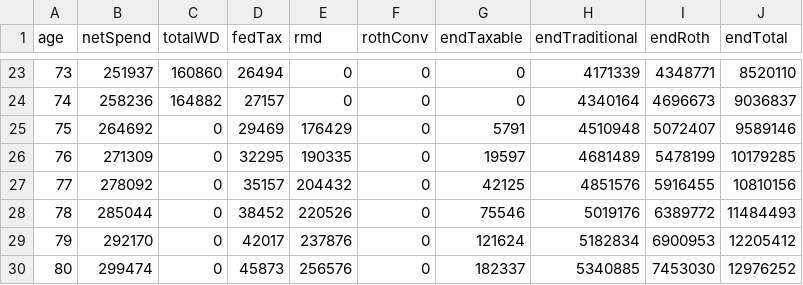
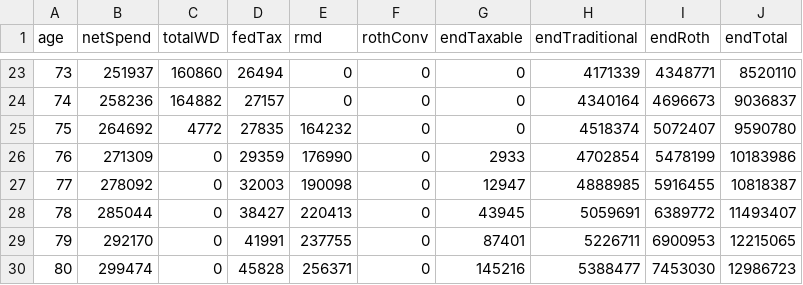
Before and after one commit to retireoptimizer/retireoptimizer.github.io, a CSV file: src/engine/__golden/planJ_personBZeroBalance.csv, drawn as a sheet; only a part is shown, gaps mark what is left out; the diff covers the shown part only.

```diff
--- a/src/engine/__golden/planJ_personBZeroBalance.csv
+++ b/src/engine/__golden/planJ_personBZeroBalance.csv
@@ -24,7 +24,7 @@ age,netSpend,totalWD,fedTax,rmd,rothConv,endTaxable,endTraditional,endRoth,endTo
 74,258236,164882,27157,0,0,0,4340164,4696673,9036837
-75,264692,0,29469,176429,0,5791,4510948,5072407,9589146
-76,271309,0,32295,190335,0,19597,4681489,5478199,10179285
-77,278092,0,35157,204432,0,42125,4851576,5916455,10810156
-78,285044,0,38452,220526,0,75546,5019176,6389772,11484493
-79,292170,0,42017,237876,0,121624,5182834,6900953,12205412
-80,299474,0,45873,256576,0,182337,5340885,7453030,12976252
+75,264692,4772,27835,164232,0,0,4518374,5072407,9590780
+76,271309,0,29359,176990,0,2933,4702854,5478199,10183986
+77,278092,0,32003,190098,0,12947,4888985,5916455,10818387
+78,285044,0,38427,220413,0,43945,5059691,6389772,11493407
+79,292170,0,41991,237755,0,87401,5226711,6900953,12215065
+80,299474,0,45828,256371,0,145216,5388477,7453030,12986723
```
Also changed, not shown: 105 edited cells elsewhere in this file, src/engine/__golden/planA_simple.csv, src/engine/__golden/planC_bracketFillConv.csv, 22 other files.
